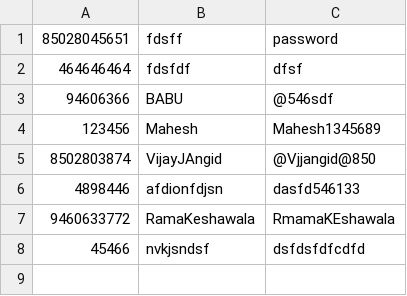
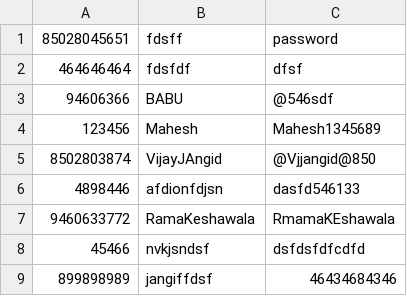
Before and after one commit to vjjangid/IIncomeTaxCalculatorDLL, a CSV file: IncomeTax.Data.Test/TestResources/Test.csv, drawn as a sheet; the diff names each change by its address in the sheet, - before the commit and + after, or states it on an @@ line.

```diff
--- a/IncomeTax.Data.Test/TestResources/Test.csv
+++ b/IncomeTax.Data.Test/TestResources/Test.csv
+row 9: 899898989 | jangiffdsf | 46434684346
```
Also changed, not shown: 45 other files.
